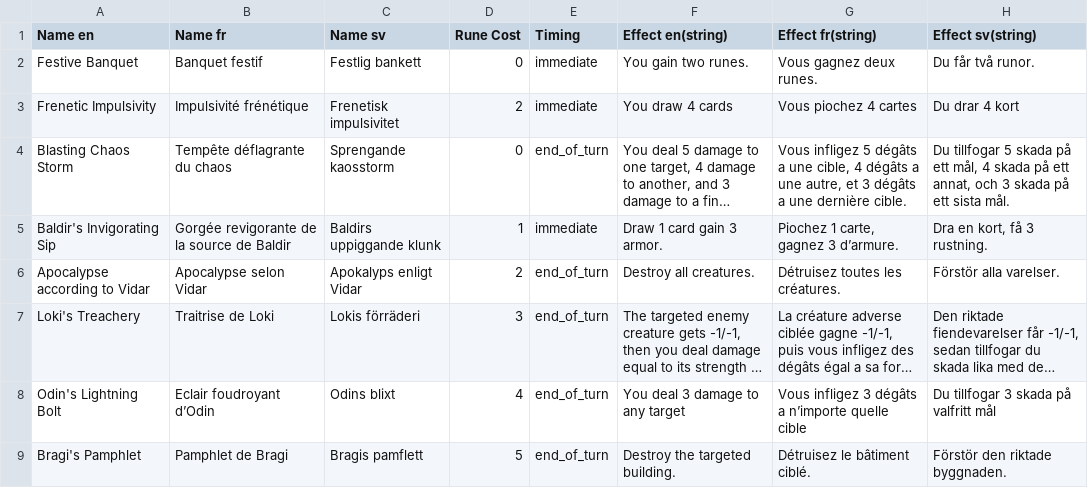
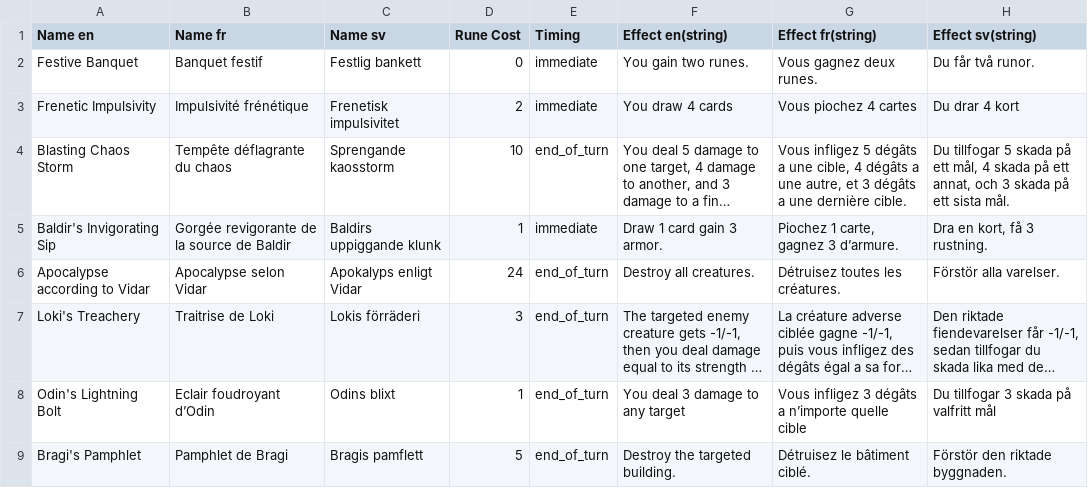
Before and after one commit to FT-OTTA/Transcendence42, a CSV file: nodejs/databases/spells/SPELLS_DB.csv, drawn as a sheet; only a part is shown; long unchanged cells end in …; the diff names each change by its address in the sheet, - before the commit and + after, or states it on an @@ line.

Commit message:
hotfixed values that changed because of reasons on spells csv.

```diff
--- a/nodejs/databases/spells/SPELLS_DB.csv
+++ b/nodejs/databases/spells/SPELLS_DB.csv
-D4 (Rune Cost): 0
+D4 (Rune Cost): 10
-D6 (Rune Cost): 2
+D6 (Rune Cost): 24
-D8 (Rune Cost): 4
+D8 (Rune Cost): 1
```
